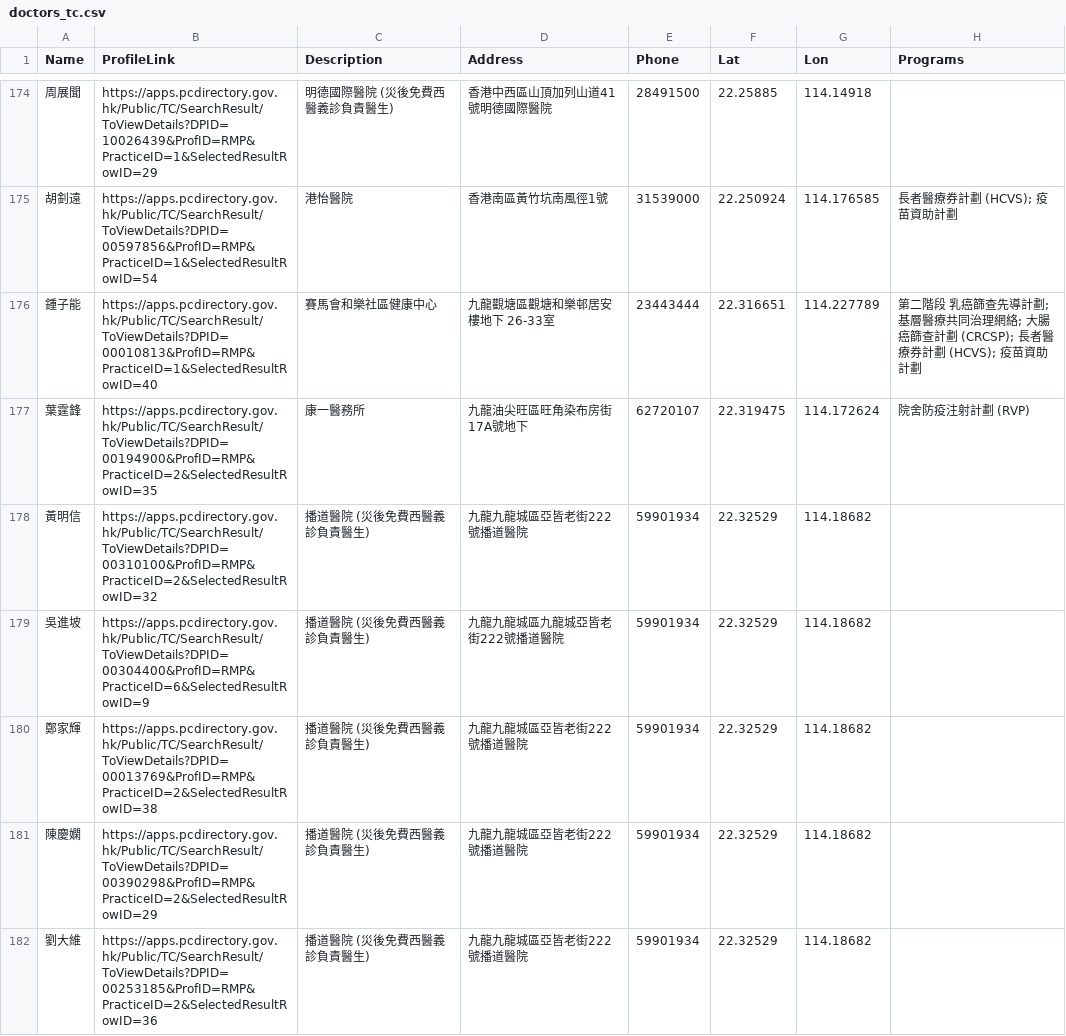
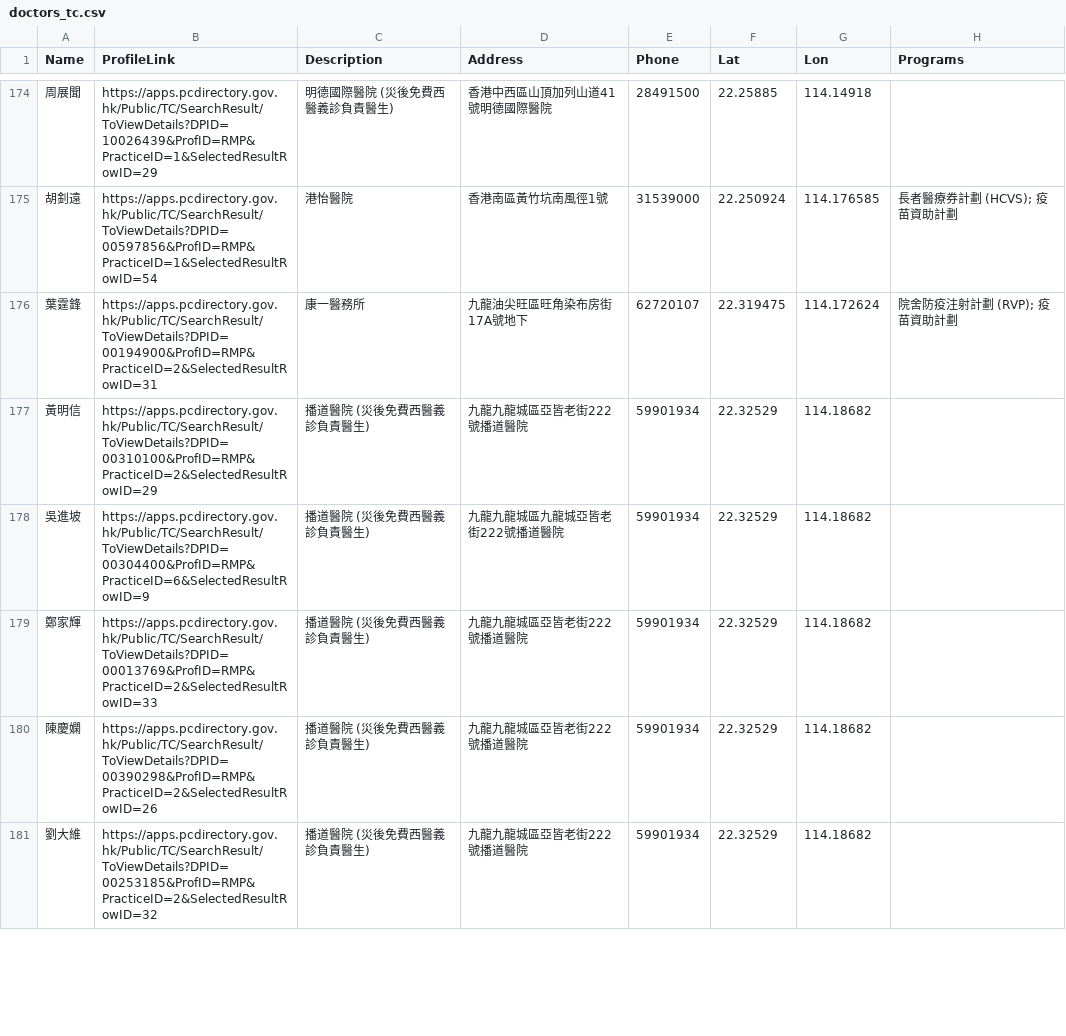
Before and after one commit to support-taipo/support-taipo.github.io, a CSV file: doctors_tc.csv, drawn as a sheet; only a part is shown, gaps mark what is left out; the diff covers the shown part only.

```diff
--- a/doctors_tc.csv
+++ b/doctors_tc.csv
@@ -175,8 +175,7 @@ Name,ProfileLink,Description,Address,Phone,Lat,Lon,Programs
 胡釗遠,https://apps.pcdirectory.gov.hk/Public/TC/SearchResult/ToViewDetails?DPID=00597856&ProfID=RMP&PracticeID=1&SelectedResultRowID=54,港怡醫院,香港南區黃竹坑南風徑1號,31539000,22.250924,114.176585,長者醫療券計劃 (HCVS); 疫苗資助計劃
-鍾子能,https://apps.pcdirectory.gov.hk/Public/TC/SearchResult/ToViewDetails?DPID=00010813&ProfID=RMP&PracticeID=1&SelectedResultRowID=40,賽馬會和樂社區健康中心,九龍觀塘區觀塘和樂邨居安樓地下 26-33室,23443444,22.316651,114.227789,第二階段 乳癌篩查先導計劃; 基層醫療共同治理網絡; 大腸癌篩查計劃 (CRCSP); 長者醫療券計劃 (HCVS); 疫苗資助計劃
-葉霆鋒,https://apps.pcdirectory.gov.hk/Public/TC/SearchResult/ToViewDetails?DPID=00194900&ProfID=RMP&PracticeID=2&SelectedResultRowID=35,康一醫務所,九龍油尖旺區旺角染布房街17A號地下,62720107,22.319475,114.172624,院舍防疫注射計劃 (RVP)
-黃明信,https://apps.pcdirectory.gov.hk/Public/TC/SearchResult/ToViewDetails?DPID=00310100&ProfID=RMP&PracticeID=2&SelectedResultRowID=32,播道醫院 (災後免費西醫義診負責醫生),九龍九龍城區亞皆老街222號播道醫院,59901934,22.32529,114.18682,
+葉霆鋒,https://apps.pcdirectory.gov.hk/Public/TC/SearchResult/ToViewDetails?DPID=00194900&ProfID=RMP&PracticeID=2&SelectedResultRowID=31,康一醫務所,九龍油尖旺區旺角染布房街17A號地下,62720107,22.319475,114.172624,院舍防疫注射計劃 (RVP); 疫苗資助計劃
+黃明信,https://apps.pcdirectory.gov.hk/Public/TC/SearchResult/ToViewDetails?DPID=00310100&ProfID=RMP&PracticeID=2&SelectedResultRowID=29,播道醫院 (災後免費西醫義診負責醫生),九龍九龍城區亞皆老街222號播道醫院,59901934,22.32529,114.18682,
 吳進坡,https://apps.pcdirectory.gov.hk/Public/TC/SearchResult/ToViewDetails?DPID=00304400&ProfID=RMP&PracticeID=6&SelectedResultRowID=9,播道醫院 (災後免費西醫義診負責醫生),九龍九龍城區九龍城亞皆老街222號播道醫院,59901934,22.32529,114.18682,
-鄭家輝,https://apps.pcdirectory.gov.hk/Public/TC/SearchResult/ToViewDetails?DPID=00013769&ProfID=RMP&PracticeID=2&SelectedResultRowID=38,播道醫院 (災後免費西醫義診負責醫生),九龍九龍城區亞皆老街222號播道醫院,59901934,22.32529,114.18682,
-陳慶嫻,https://apps.pcdirectory.gov.hk/Public/TC/SearchResult/ToViewDetails?DPID=00390298&ProfID=RMP&PracticeID=2&SelectedResultRowID=29,播道醫院 (災後免費西醫義診負責醫生),九龍九龍城區亞皆老街222號播道醫院,59901934,22.32529,114.18682,
-劉大維,https://apps.pcdirectory.gov.hk/Public/TC/SearchResult/ToViewDetails?DPID=00253185&ProfID=RMP&PracticeID=2&SelectedResultRowID=36,播道醫院 (災後免費西醫義診負責醫生),九龍九龍城區亞皆老街222號播道醫院,59901934,22.32529,114.18682,
+鄭家輝,https://apps.pcdirectory.gov.hk/Public/TC/SearchResult/ToViewDetails?DPID=00013769&ProfID=RMP&PracticeID=2&SelectedResultRowID=33,播道醫院 (災後免費西醫義診負責醫生),九龍九龍城區亞皆老街222號播道醫院,59901934,22.32529,114.18682,
+陳慶嫻,https://apps.pcdirectory.gov.hk/Public/TC/SearchResult/ToViewDetails?DPID=00390298&ProfID=RMP&PracticeID=2&SelectedResultRowID=26,播道醫院 (災後免費西醫義診負責醫生),九龍九龍城區亞皆老街222號播道醫院,59901934,22.32529,114.18682,
+劉大維,https://apps.pcdirectory.gov.hk/Public/TC/SearchResult/ToViewDetails?DPID=00253185&ProfID=RMP&PracticeID=2&SelectedResultRowID=32,播道醫院 (災後免費西醫義診負責醫生),九龍九龍城區亞皆老街222號播道醫院,59901934,22.32529,114.18682,
```
Also changed, not shown: 10 removed rows and 33 edited cells elsewhere in this file.
